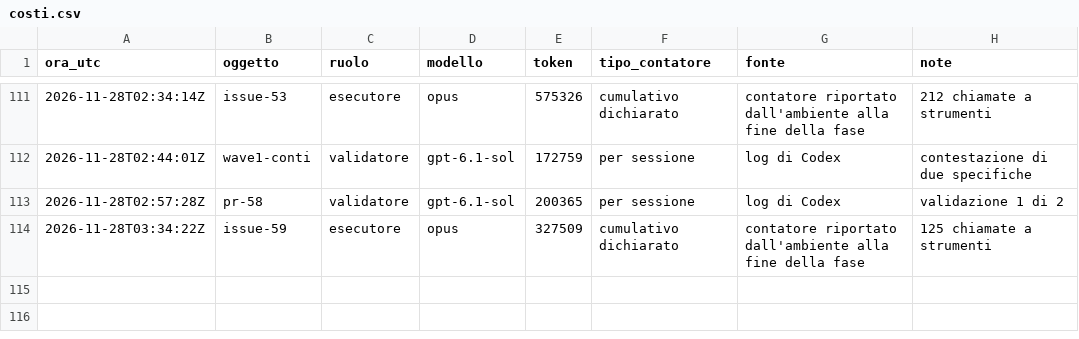
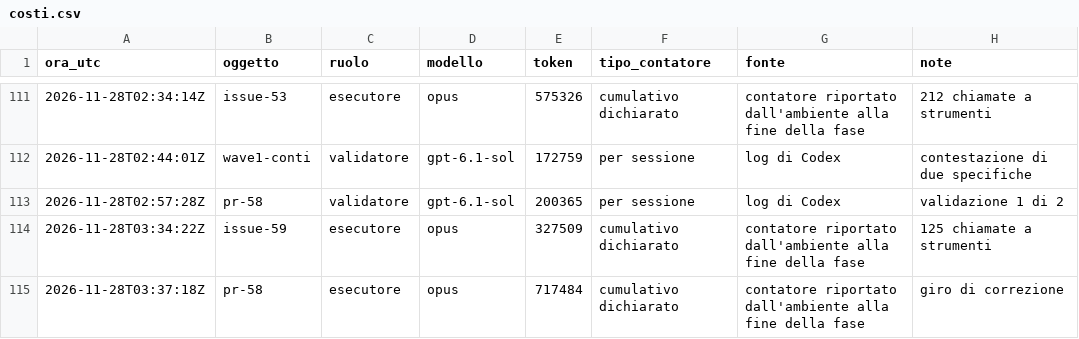
Before and after one commit to ltoscano/men-b-carddemo-java, a CSV file: paper/data/costi.csv, drawn as a sheet; only a part is shown, gaps mark what is left out.

```diff
--- a/paper/data/costi.csv
+++ b/paper/data/costi.csv
@@ -114 +114,2 @@ ora_utc,oggetto,ruolo,modello,token,tipo_contatore,fonte,note
 2026-11-28T03:34:22Z,issue-59,esecutore,opus,327509,cumulativo dichiarato,contatore riportato dall'ambiente alla fine della fase,125 chiamate a strumenti
+2026-11-28T03:37:18Z,pr-58,esecutore,opus,717484,cumulativo dichiarato,contatore riportato dall'ambiente alla fine della fase,giro di correzione
```
Also changed, not shown: paper/data/eventi.csv.
